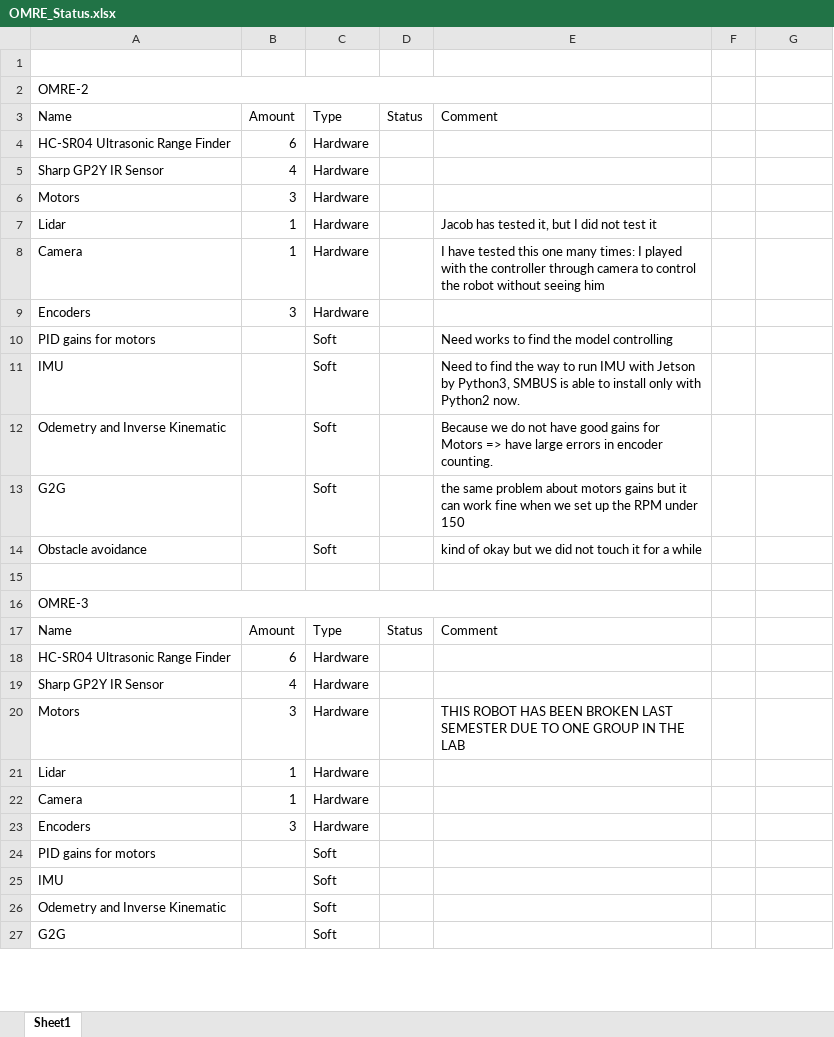
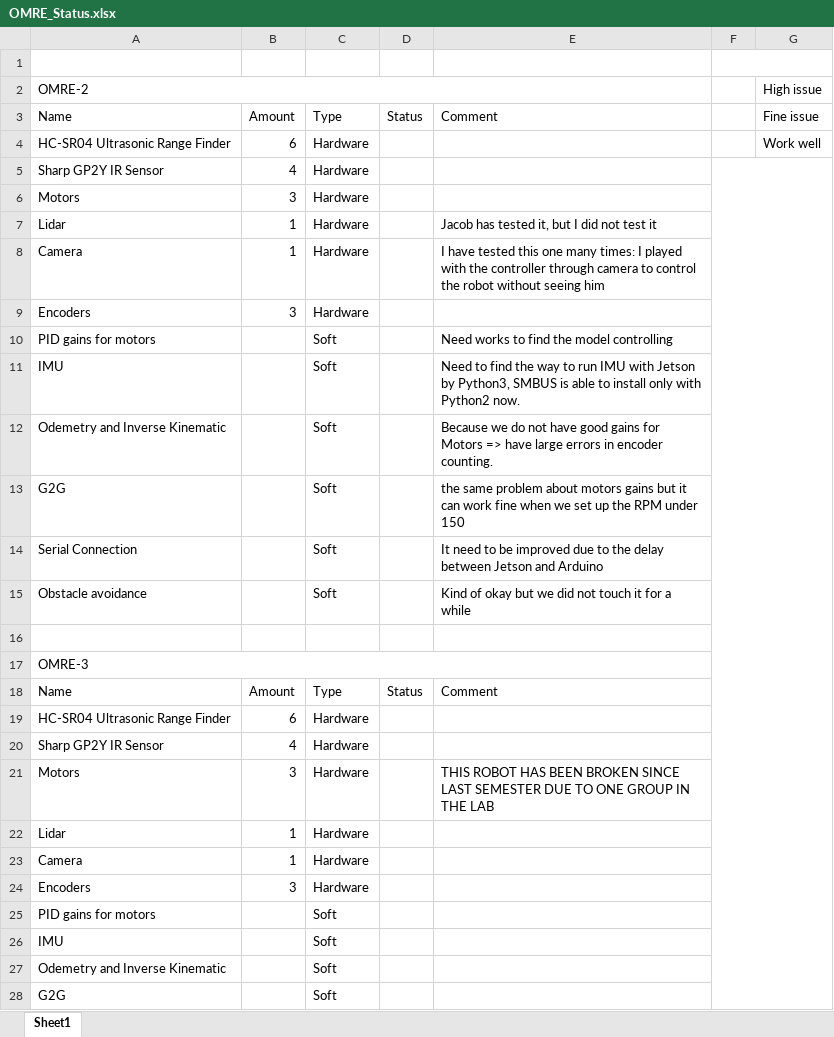
Before and after one commit to huantianh/OMRE-SIUE, an Excel workbook: OMRE_Status.xlsx, sheet Sheet1, drawn as a sheet; only a part is shown; values as stored, in another font and other column widths than the file's, no cell formats; addresses are those after the commit; the diff covers the shown part only; the diff names each change by its address in the sheet, - before the commit and + after, or states it on an @@ line.

Commit message:
Add files via upload

```diff
--- a/OMRE_Status.xlsx (sheet Sheet1)
+++ b/OMRE_Status.xlsx (sheet Sheet1)
+F1:G1 merged
-G2: (empty)
+G2: High issue
-G3 (High issue): (empty)
+G3 (High issue): Fine issue
-G4 (High issue): (empty)
+G4 (High issue): Work well
+F5:G75 merged
+row 14: Serial Connection |  | Soft |  | It need to be improved due to the delay between Jetson and Arduino
-E15: kind of okay…
+E15: Kind of okay…
-E21: …BEEN BROKEN LAST SEMESTER…
+E21: …BEEN BROKEN SINCE LAST SEMESTER…
```
Also changed, not shown: 4 added rows and 1 edited cell elsewhere in this sheet, cell formats.
